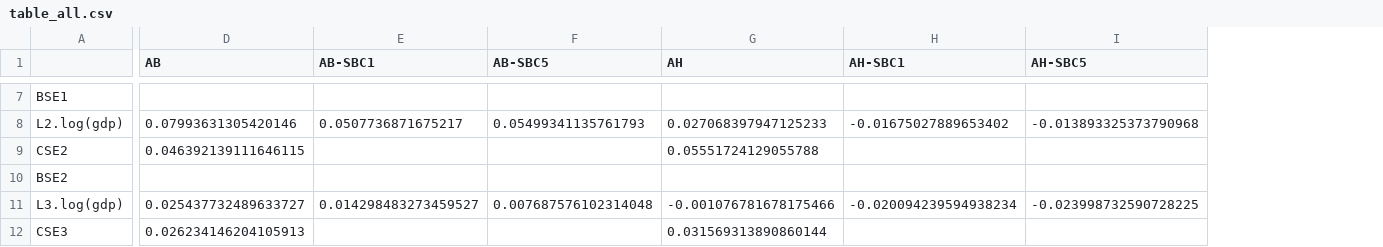
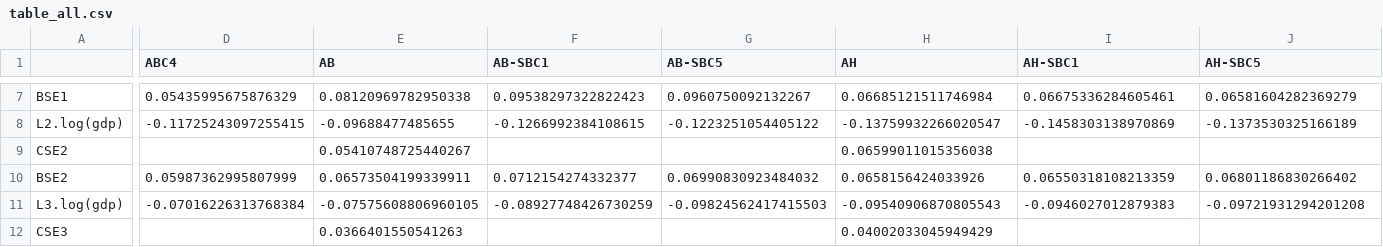
Before and after one commit to daniel-a-fisch/PhD-MIT_Courses, a CSV file: 14.382 Econometrics/Ch10/Replication/Results/table_all.csv, drawn as a sheet; only a part is shown, gaps mark what is left out; addresses are those after the commit; the diff covers the shown part only; the diff names each change by its address in the sheet, - before the commit and + after, or states it on an @@ line.

```diff
--- a/14.382 Econometrics/Ch10/Replication/Results/table_all.csv
+++ b/14.382 Econometrics/Ch10/Replication/Results/table_all.csv
+column D (ABC4), rows 7-11: 0.05435995675876329 | -0.11725243097255415 |  | 0.05987362995807999 | -0.07016226313768384
-E7 (AB): (empty)
+E7 (AB): 0.08120969782950338
-F7 (AB-SBC1): (empty)
+F7 (AB-SBC1): 0.09538297322822423
-G7 (AB-SBC5): (empty)
+G7 (AB-SBC5): 0.0960750092132267
-H7 (AH): (empty)
+H7 (AH): 0.06685121511746984
-I7 (AH-SBC1): (empty)
+I7 (AH-SBC1): 0.06675336284605461
-J7 (AH-SBC5): (empty)
+J7 (AH-SBC5): 0.06581604282369279
-E8 (AB): 0.07993631305420146
+E8 (AB): -0.09688477485655
-F8 (AB-SBC1): 0.0507736871675217
+F8 (AB-SBC1): -0.1266992384108615
-G8 (AB-SBC5): 0.05499341135761793
+G8 (AB-SBC5): -0.1223251054405122
-H8 (AH): 0.027068397947125233
+H8 (AH): -0.13759932266020547
-I8 (AH-SBC1): -0.01675027889653402
+I8 (AH-SBC1): -0.1458303138970869
-J8 (AH-SBC5): -0.013893325373790968
+J8 (AH-SBC5): -0.1373530325166189
-E9 (AB): 0.046392139111646115
+E9 (AB): 0.05410748725440267
-H9 (AH): 0.05551724129055788
+H9 (AH): 0.06599011015356038
-E10 (AB): (empty)
+E10 (AB): 0.06573504199339911
-F10 (AB-SBC1): (empty)
+F10 (AB-SBC1): 0.0712154274332377
-G10 (AB-SBC5): (empty)
+G10 (AB-SBC5): 0.06990830923484032
-H10 (AH): (empty)
+H10 (AH): 0.0658156424033926
-I10 (AH-SBC1): (empty)
+I10 (AH-SBC1): 0.06550318108213359
-J10 (AH-SBC5): (empty)
+J10 (AH-SBC5): 0.06801186830266402
-E11 (AB): 0.025437732489633727
+E11 (AB): -0.07575608806960105
-F11 (AB-SBC1): 0.014298483273459527
+F11 (AB-SBC1): -0.08927748426730259
-G11 (AB-SBC5): 0.007687576102314048
+G11 (AB-SBC5): -0.09824562417415503
-H11 (AH): -0.001076781678175466
+H11 (AH): -0.09540906870805543
-I11 (AH-SBC1): -0.020094239594938234
+I11 (AH-SBC1): -0.0946027012879383
-J11 (AH-SBC5): -0.023998732590728225
+J11 (AH-SBC5): -0.09721931294201208
-E12 (AB): 0.026234146204105913
+E12 (AB): 0.0366401550541263
-H12 (AH): 0.031569313890860144
+H12 (AH): 0.04002033045949429
```
Also changed, not shown: 68 edited cells elsewhere in this file, 4 other files.
